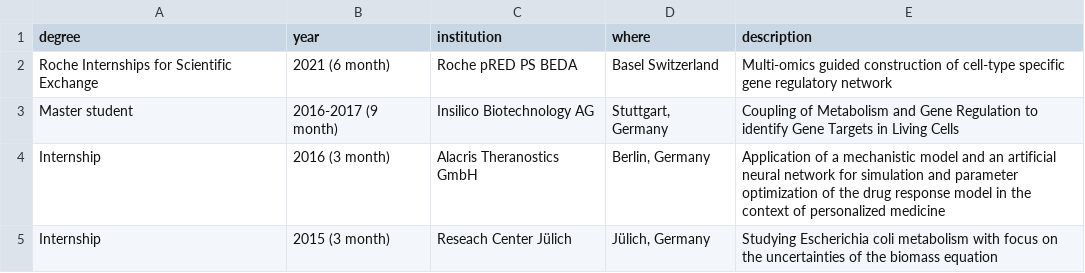
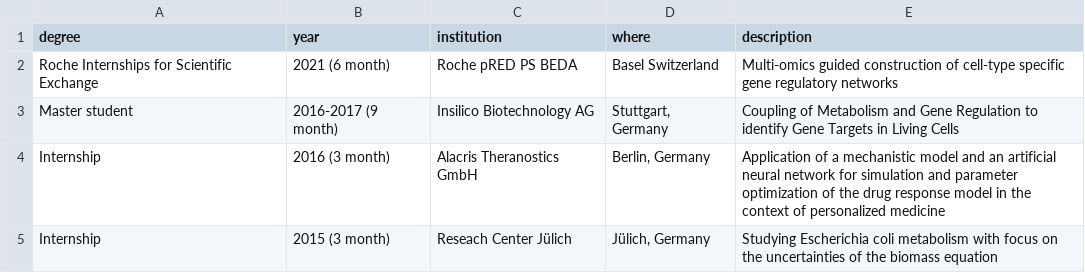
Before and after one commit to christianholland/resume, a CSV file: entries/experience.csv, drawn as a sheet.

```diff
--- a/entries/experience.csv
+++ b/entries/experience.csv
@@ -1,3 +1,3 @@
 degree;year;institution;where;description
-Roche Internships for Scientific Exchange;2021 (6 month); Roche pRED PS BEDA; Basel Switzerland;Multi-omics guided construction of cell-type specific gene regulatory network
+Roche Internships for Scientific Exchange;2021 (6 month); Roche pRED PS BEDA; Basel Switzerland;Multi-omics guided construction of cell-type specific gene regulatory networks
 Master student;2016-2017 (9 month);Insilico Biotechnology AG;Stuttgart, Germany ;Coupling of Metabolism and Gene Regulation to identify Gene Targets in Living Cells
```
Also changed, not shown: entries/conferences.csv, entries/skills.csv, 3 other files.
